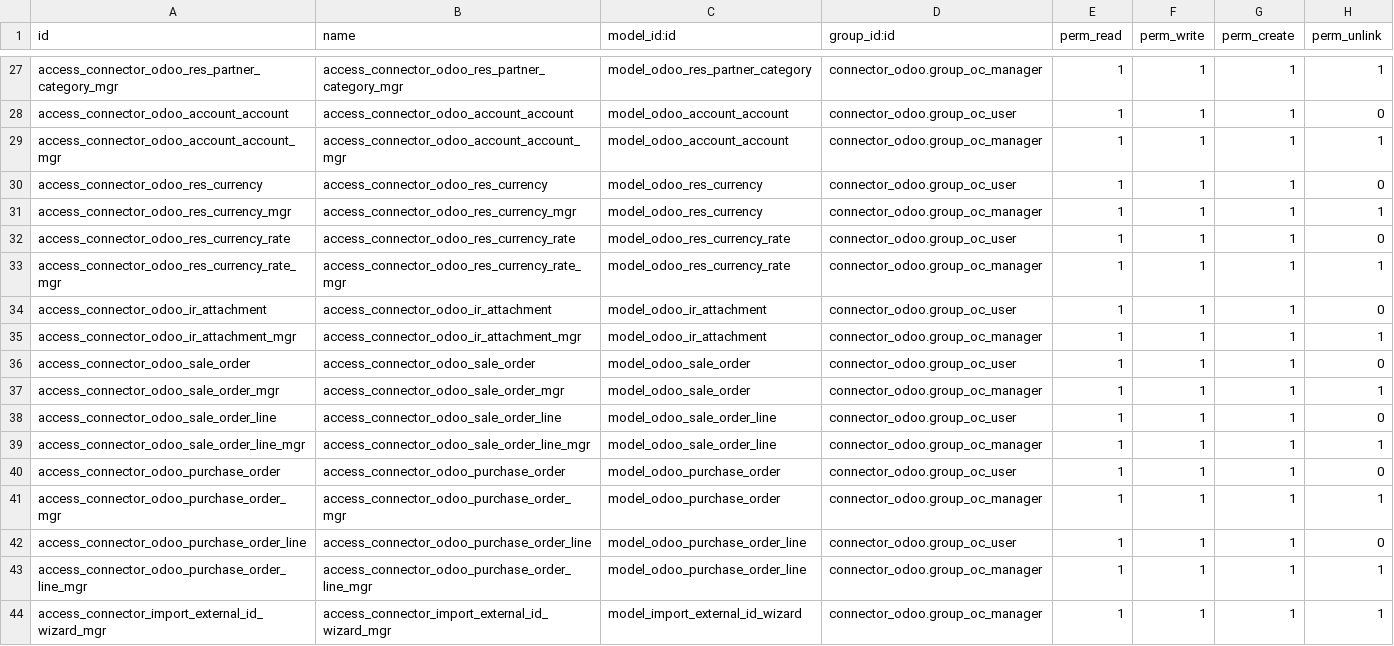
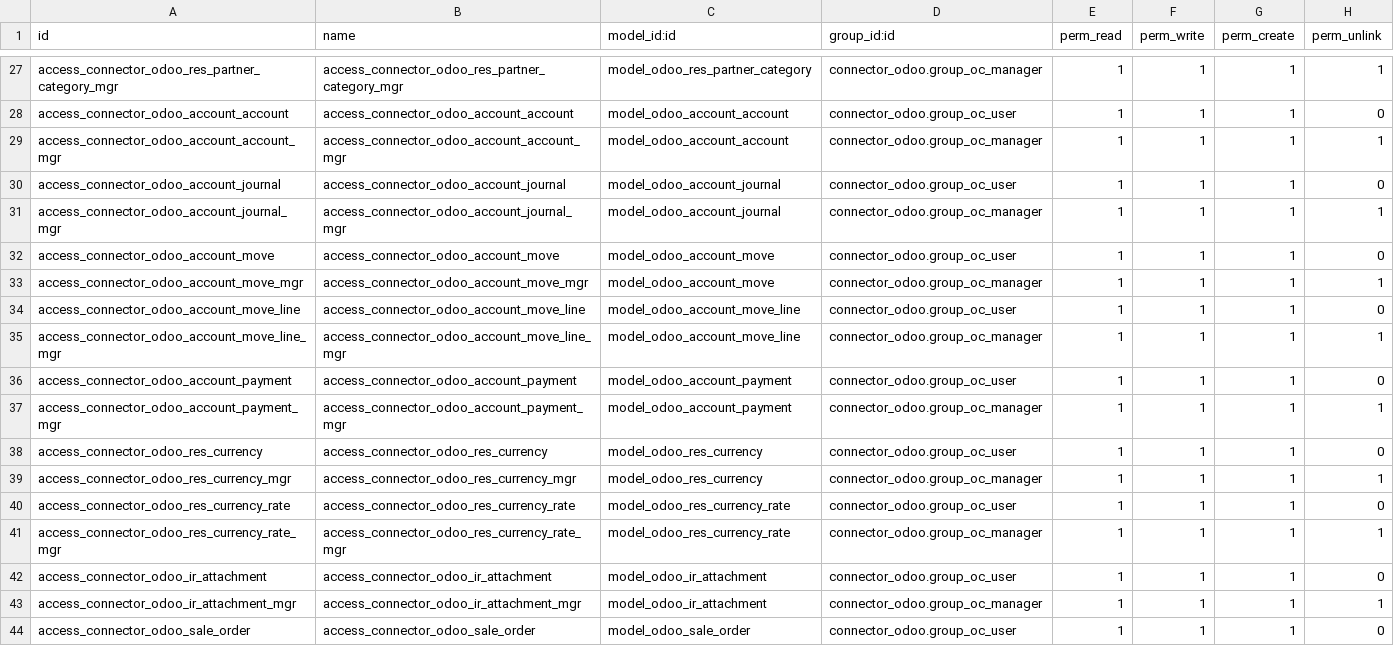
Before and after one commit to eabquina/connector-odoo2odoo, a CSV file: connector_odoo/security/ir.model.access.csv, drawn as a sheet; only a part is shown, gaps mark what is left out; the shorter side is filled out with more unchanged rows; the diff names each change by its address in the sheet, - before the commit and + after, or states it on an @@ line.

```diff
--- a/connector_odoo/security/ir.model.access.csv
+++ b/connector_odoo/security/ir.model.access.csv
+row 30: access_connector_odoo_account_journal | access_connector_odoo_account_journal | model_odoo_account_journal | connector_odoo.group_oc_user | 1 | 1 | 1 | 0
+row 31: access_connector_odoo_account_journal_mgr | access_connector_odoo_account_journal_mgr | model_odoo_account_journal | connector_odoo.group_oc_manager | 1 | 1 | 1 | 1
+row 32: access_connector_odoo_account_move | access_connector_odoo_account_move | model_odoo_account_move | connector_odoo.group_oc_user | 1 | 1 | 1 | 0
+row 33: access_connector_odoo_account_move_mgr | access_connector_odoo_account_move_mgr | model_odoo_account_move | connector_odoo.group_oc_manager | 1 | 1 | 1 | 1
+row 34: access_connector_odoo_account_move_line | access_connector_odoo_account_move_line | model_odoo_account_move_line | connector_odoo.group_oc_user | 1 | 1 | 1 | 0
+row 35: access_connector_odoo_account_move_line_mgr | access_connector_odoo_account_move_line_mgr | model_odoo_account_move_line | connector_odoo.group_oc_manager | 1 | 1 | 1 | 1
+row 36: access_connector_odoo_account_payment | access_connector_odoo_account_payment | model_odoo_account_payment | connector_odoo.group_oc_user | 1 | 1 | 1 | 0
+row 37: access_connector_odoo_account_payment_mgr | access_connector_odoo_account_payment_mgr | model_odoo_account_payment | connector_odoo.group_oc_manager | 1 | 1 | 1 | 1
```
Also changed, not shown: 18 other files.
